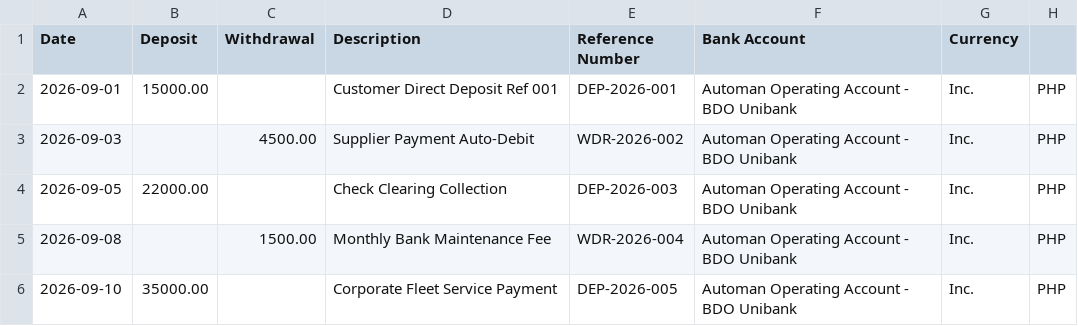
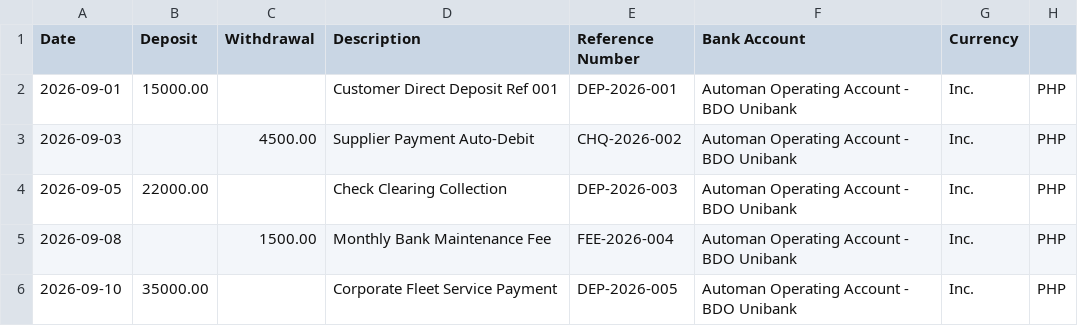
Before and after one commit to Ark143/erpnext-system, a CSV file: public/sample_bank_statement_template.csv, drawn as a sheet.

```diff
--- a/public/sample_bank_statement_template.csv
+++ b/public/sample_bank_statement_template.csv
@@ -2,5 +2,5 @@ Date,Deposit,Withdrawal,Description,Reference Number,Bank Account,Currency
 2026-09-01,15000.00,,Customer Direct Deposit Ref 001,DEP-2026-001,Automan Operating Account - BDO Unibank, Inc.,PHP
-2026-09-03,,4500.00,Supplier Payment Auto-Debit,WDR-2026-002,Automan Operating Account - BDO Unibank, Inc.,PHP
+2026-09-03,,4500.00,Supplier Payment Auto-Debit,CHQ-2026-002,Automan Operating Account - BDO Unibank, Inc.,PHP
 2026-09-05,22000.00,,Check Clearing Collection,DEP-2026-003,Automan Operating Account - BDO Unibank, Inc.,PHP
-2026-09-08,,1500.00,Monthly Bank Maintenance Fee,WDR-2026-004,Automan Operating Account - BDO Unibank, Inc.,PHP
+2026-09-08,,1500.00,Monthly Bank Maintenance Fee,FEE-2026-004,Automan Operating Account - BDO Unibank, Inc.,PHP
 2026-09-10,35000.00,,Corporate Fleet Service Payment,DEP-2026-005,Automan Operating Account - BDO Unibank, Inc.,PHP
```
Also changed, not shown: 5 other files.
